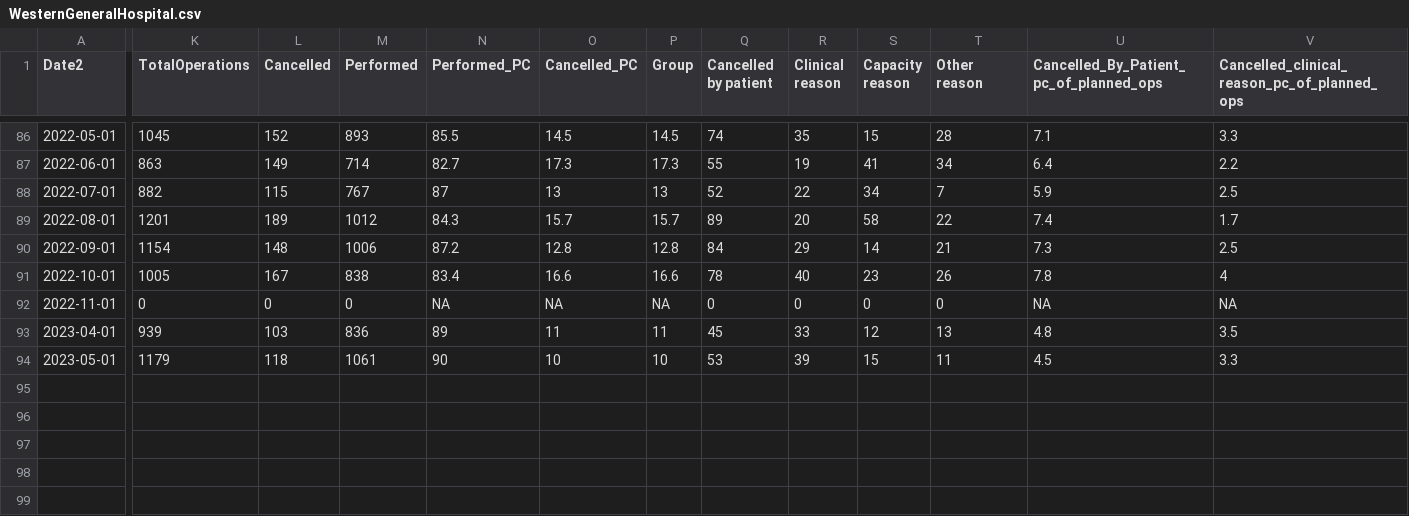
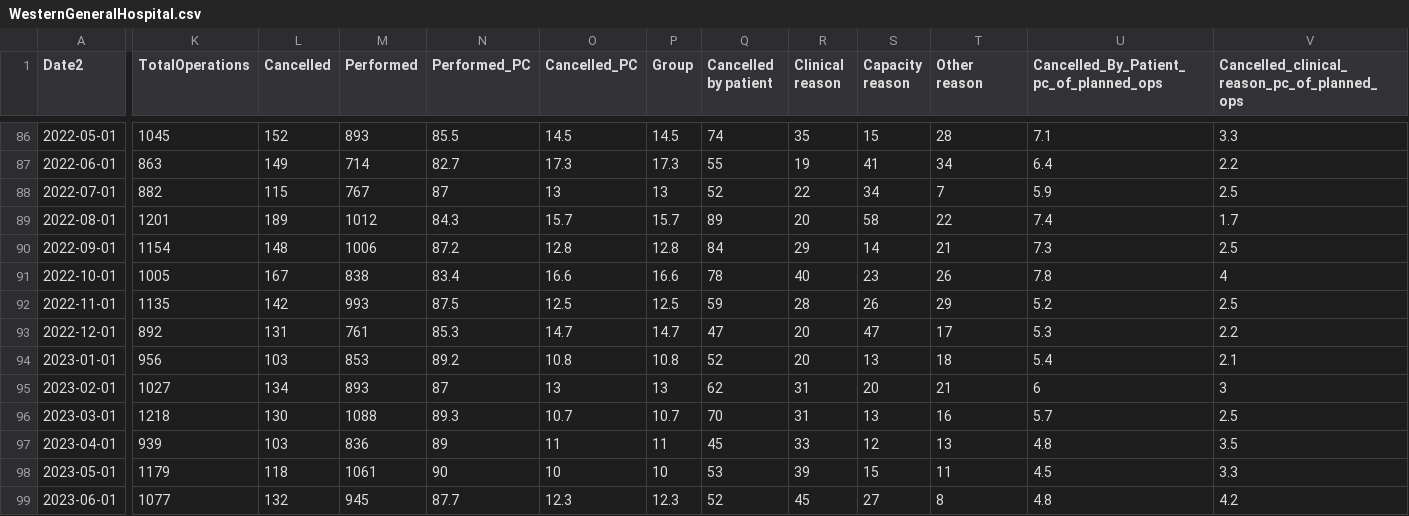
Before and after one commit to DCTdatateam/Hospitals-Tracker_NHS-Scotland, a CSV file: data/cancelled-operations/hospitals/WesternGeneralHospital.csv, drawn as a sheet; only a part is shown, gaps mark what is left out; rows hold the shown columns only; the diff covers the shown part only; the diff names each change by its address in the sheet, - before the commit and + after, or states it on an @@ line.

```diff
--- a/data/cancelled-operations/hospitals/WesternGeneralHospital.csv
+++ b/data/cancelled-operations/hospitals/WesternGeneralHospital.csv
-K92 (TotalOperations): 0
+K92 (TotalOperations): 1135
-L92 (Cancelled): 0
+L92 (Cancelled): 142
-M92 (Performed): 0
+M92 (Performed): 993
-N92 (Performed_PC): NA
+N92 (Performed_PC): 87.5
-O92 (Cancelled_PC): NA
+O92 (Cancelled_PC): 12.5
-P92 (Group): NA
+P92 (Group): 12.5
-Q92 (Cancelled by patient): 0
+Q92 (Cancelled by patient): 59
-R92 (Clinical reason): 0
+R92 (Clinical reason): 28
-S92 (Capacity reason): 0
+S92 (Capacity reason): 26
-T92 (Other reason): 0
+T92 (Other reason): 29
-U92: NA
+U92: 5.2
-V92: NA
+V92: 2.5
+row 93: 2022-12-01 | 892 | 131 | 761 | 85.3 | 14.7 | 14.7 | 47 | 20 | 47 | 17 | 5.3 | 2.2
+row 94: 2023-01-01 | 956 | 103 | 853 | 89.2 | 10.8 | 10.8 | 52 | 20 | 13 | 18 | 5.4 | 2.1
+row 95: 2023-02-01 | 1027 | 134 | 893 | 87 | 13 | 13 | 62 | 31 | 20 | 21 | 6 | 3
+row 96: 2023-03-01 | 1218 | 130 | 1088 | 89.3 | 10.7 | 10.7 | 70 | 31 | 13 | 16 | 5.7 | 2.5
+row 99: 2023-06-01 | 1077 | 132 | 945 | 87.7 | 12.3 | 12.3 | 52 | 45 | 27 | 8 | 4.8 | 4.2
```
Also changed, not shown: 8 edited cells elsewhere in this file, data/A&E-waiting-times/AEWt_4hrstandard_timeseries.csv, data/A&E-waiting-times/AEWt_episode_timeseries.csv, 42 other files.
